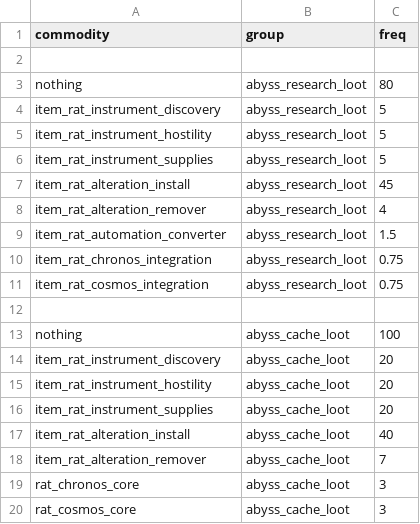
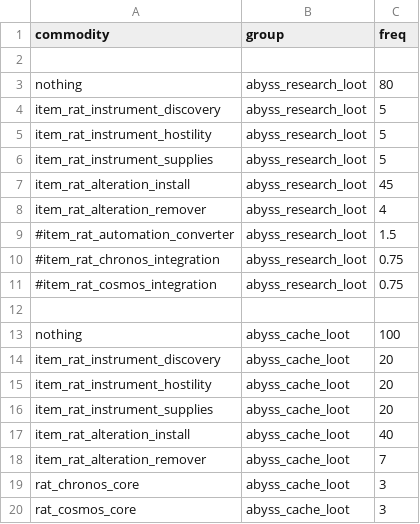
Before and after one commit to Lukas22041/Random-Assortment-of-Things, a CSV file: data/campaign/procgen/drop_groups.csv, drawn as a sheet.

```diff
--- a/data/campaign/procgen/drop_groups.csv
+++ b/data/campaign/procgen/drop_groups.csv
@@ -8,5 +8,5 @@ item_rat_alteration_install,abyss_research_loot,45
 item_rat_alteration_remover,abyss_research_loot,4
-item_rat_automation_converter,abyss_research_loot,1.5
-item_rat_chronos_integration,abyss_research_loot,0.75
-item_rat_cosmos_integration,abyss_research_loot,0.75
+#item_rat_automation_converter,abyss_research_loot,1.5
+#item_rat_chronos_integration,abyss_research_loot,0.75
+#item_rat_cosmos_integration,abyss_research_loot,0.75
 ,,
```
Also changed, not shown: data/campaign/special_items.csv, data/hullmods/hull_mods.csv, 32 other files.
